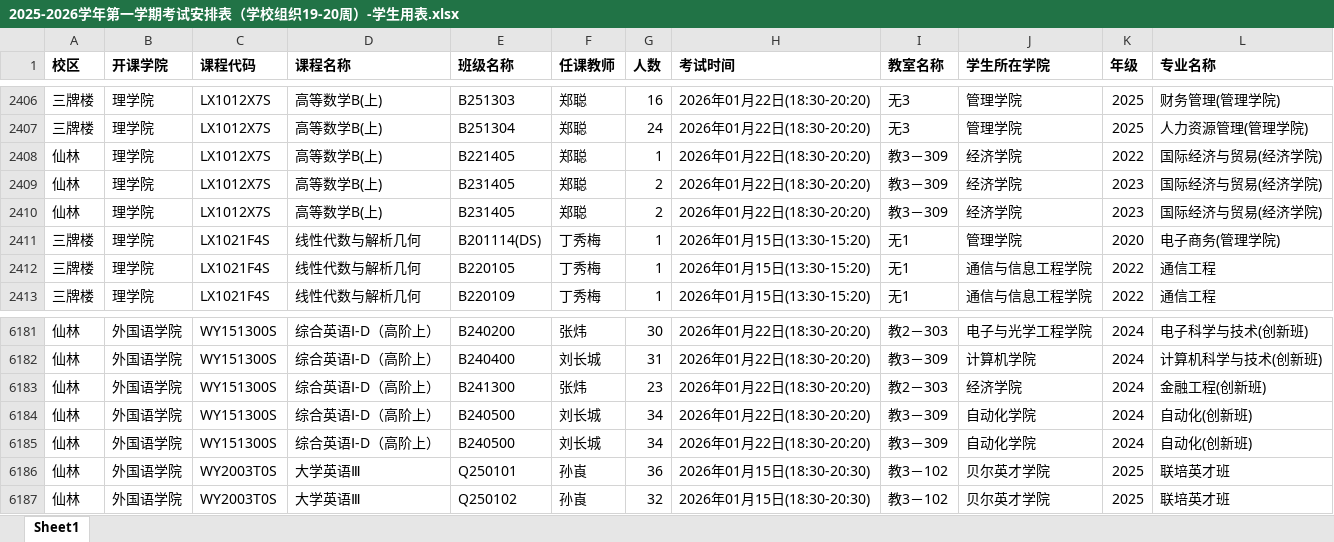
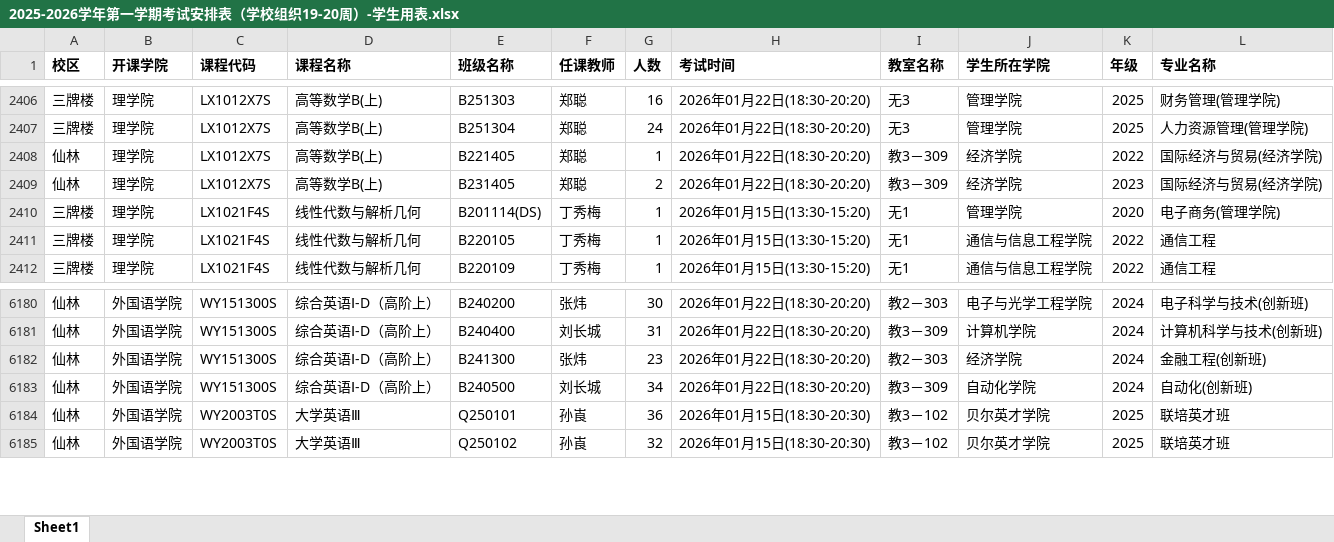
Before and after one commit to hicancan/njupt-exam-sync, an Excel workbook: public/data/2025-2026学年第一学期考试安排表（学校组织19-20周）-学生用表.xlsx, sheet Sheet1, drawn as a sheet; only a part is shown, gaps mark what is left out; values as stored, in another font and other column widths than the file's, no borders; the diff names each change by its address in the sheet, - before the commit and + after, or states it on an @@ line.

```diff
--- a/public/data/2025-2026学年第一学期考试安排表（学校组织19-20周）-学生用表.xlsx (sheet Sheet1)
+++ b/public/data/2025-2026学年第一学期考试安排表（学校组织19-20周）-学生用表.xlsx (sheet Sheet1)
-row 2410: 仙林 | 理学院 | LX1012X7S | 高等数学B(上) | B231405 | 郑聪 | 2 | 2026年01月22日(18:30-20:20) | 教3－309 | 经济学院 | 2023 | 国际经济与贸易(经济学院)
-row 6184: 仙林 | 外国语学院 | WY151300S | 综合英语Ⅰ-D（高阶上） | B240500 | 刘长城 | 34 | 2026年01月22日(18:30-20:20) | 教3－309 | 自动化学院 | 2024 | 自动化(创新班)
```
Also changed, not shown: public/data/2025-2026学年第一学期考试安排表（学院组织）-学生用表.xlsx, 4 other files.
